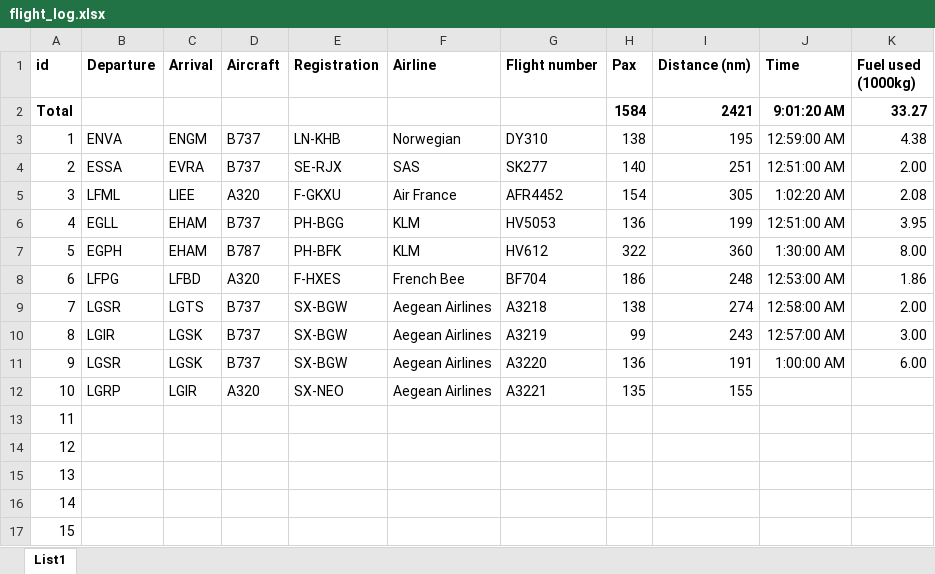
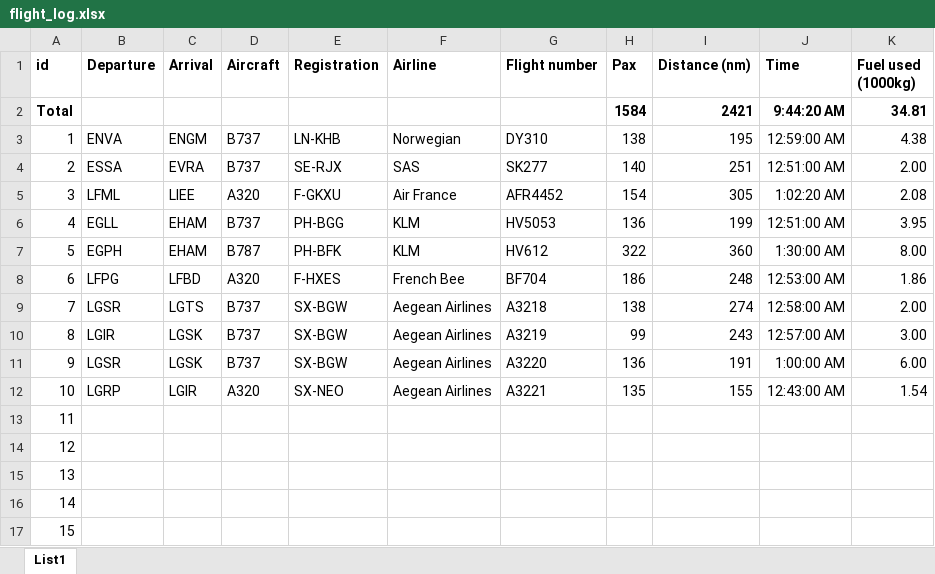
Before and after one commit to brull123/Flight-generator, an Excel workbook: flight_log.xlsx, sheet List1, drawn as a sheet; only a part is shown; values as stored, in another font and other column widths than the file's, no borders; the diff names each change by its address in the sheet, - before the commit and + after, or states it on an @@ line.

Commit message:
Flightlog update

```diff
--- a/flight_log.xlsx (sheet List1)
+++ b/flight_log.xlsx (sheet List1)
-J2 (Time): 9:01:20 AM
+J2 (Time): 9:44:20 AM
-K2 (Fuel used (1000kg)): 33.27
+K2 (Fuel used (1000kg)): 34.81
-J12 (Time): (empty)
+J12 (Time): 12:43:00 AM
-K12 (Fuel used (1000kg)): (empty)
+K12 (Fuel used (1000kg)): 1.54
```
